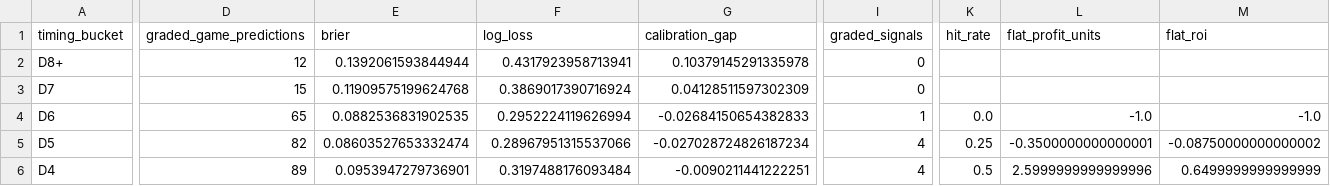
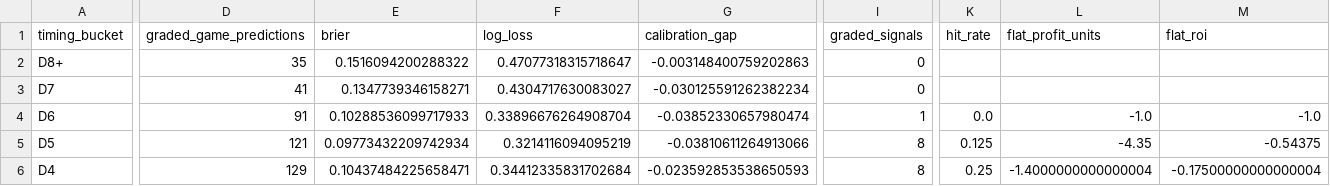
Before and after one commit to drhyphy/ncaa-football-daily-board, a CSV file: model/reports/timing_by_horizon.csv, drawn as a sheet; only a part is shown, gaps mark what is left out; the diff covers the shown part only; the diff names each change by its address in the sheet, - before the commit and + after, or states it on an @@ line.

```diff
--- a/model/reports/timing_by_horizon.csv
+++ b/model/reports/timing_by_horizon.csv
-D2 (graded_game_predictions): 12
+D2 (graded_game_predictions): 35
-E2 (brier): 0.1392061593844944
+E2 (brier): 0.1516094200288322
-F2 (log_loss): 0.4317923958713941
+F2 (log_loss): 0.47077318315718647
-G2 (calibration_gap): 0.10379145291335978
+G2 (calibration_gap): -0.003148400759202863
-D3 (graded_game_predictions): 15
+D3 (graded_game_predictions): 41
-E3 (brier): 0.11909575199624768
+E3 (brier): 0.1347739346158271
-F3 (log_loss): 0.3869017390716924
+F3 (log_loss): 0.4304717630083027
-G3 (calibration_gap): 0.04128511597302309
+G3 (calibration_gap): -0.030125591262382234
-D4 (graded_game_predictions): 65
+D4 (graded_game_predictions): 91
-E4 (brier): 0.0882536831902535
+E4 (brier): 0.10288536099717933
-F4 (log_loss): 0.2952224119626994
+F4 (log_loss): 0.33896676264908704
-G4 (calibration_gap): -0.02684150654382833
+G4 (calibration_gap): -0.03852330657980474
-D5 (graded_game_predictions): 82
+D5 (graded_game_predictions): 121
-E5 (brier): 0.08603527653332474
+E5 (brier): 0.09773432209742934
-F5 (log_loss): 0.28967951315537066
+F5 (log_loss): 0.3214116094095219
-G5 (calibration_gap): -0.027028724826187234
+G5 (calibration_gap): -0.03810611264913066
-I5:I6 (graded_signals): 4
+I5:I6 (graded_signals): 8
-K5 (hit_rate): 0.25
+K5 (hit_rate): 0.125
-L5 (flat_profit_units): -0.3500000000000001
+L5 (flat_profit_units): -4.35
-M5 (flat_roi): -0.08750000000000002
+M5 (flat_roi): -0.54375
-D6 (graded_game_predictions): 89
+D6 (graded_game_predictions): 129
-E6 (brier): 0.0953947279736901
+E6 (brier): 0.10437484225658471
-F6 (log_loss): 0.3197488176093484
+F6 (log_loss): 0.34412335831702684
-G6 (calibration_gap): -0.0090211441222251
+G6 (calibration_gap): -0.023592853538650593
-K6 (hit_rate): 0.5
+K6 (hit_rate): 0.25
-L6 (flat_profit_units): 2.5999999999999996
+L6 (flat_profit_units): -1.4000000000000004
-M6 (flat_roi): 0.6499999999999999
+M6 (flat_roi): -0.17500000000000004
```
Also changed, not shown: 44 edited cells elsewhere in this file, model/reports/timing_game_lifecycle.csv, model/reports/timing_pairwise_prices.csv, 7 other files.
